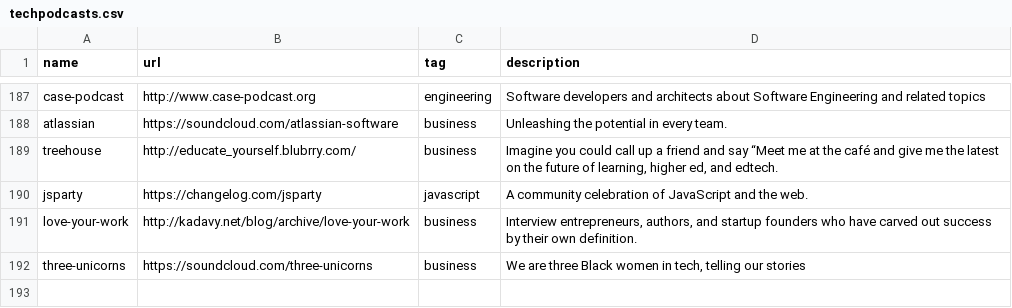
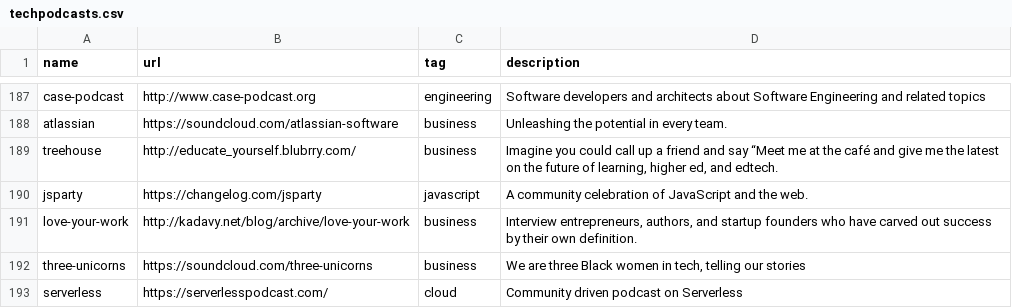
Before and after one commit to griffio/griffio.github.io, a CSV file: _data/techpodcasts.csv, drawn as a sheet; only a part is shown, gaps mark what is left out; the diff names each change by its address in the sheet, - before the commit and + after, or states it on an @@ line.

Commit message:
serverless

```diff
--- a/_data/techpodcasts.csv
+++ b/_data/techpodcasts.csv
+row 193: serverless | https://serverlesspodcast.com/ | cloud | Community driven podcast on Serverless
```
